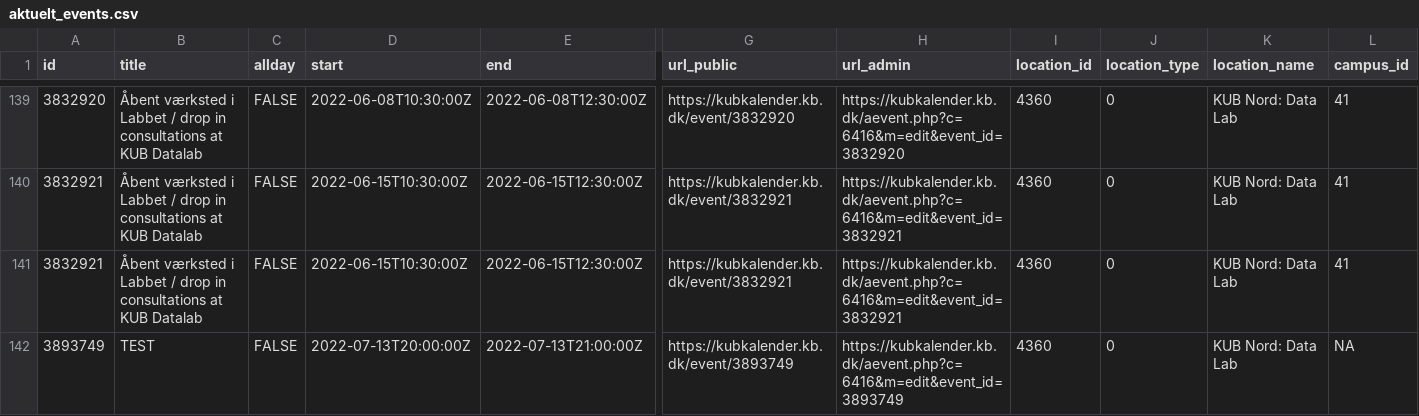
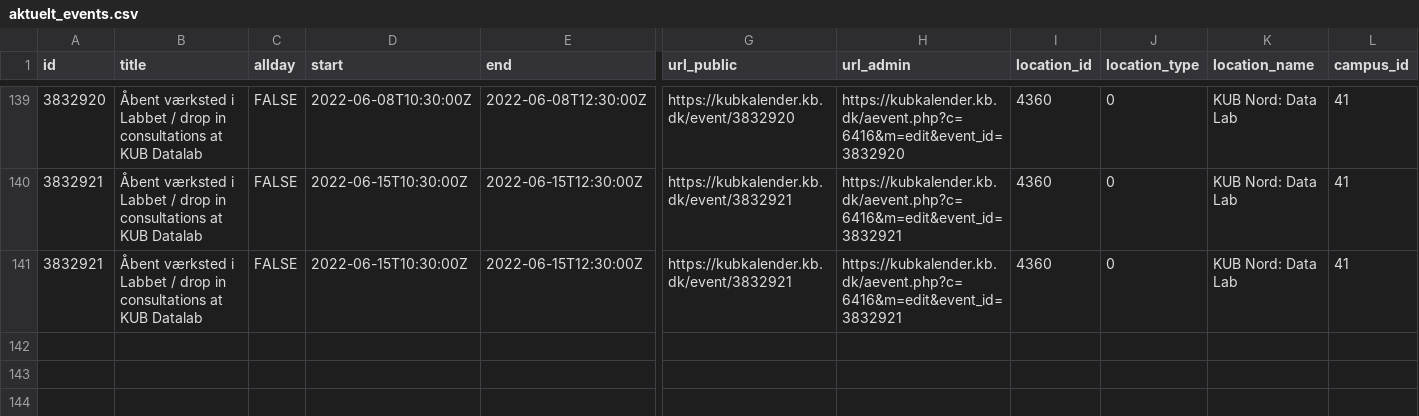
Before and after one commit to KUBDatalab/tal-og-data, a CSV file: data/event_data/aktuelt_events.csv, drawn as a sheet; only a part is shown, gaps mark what is left out; rows hold the shown columns only; the diff names each change by its address in the sheet, - before the commit and + after, or states it on an @@ line.

Commit message:
Update aktuelt_events.csv
test slettet

```diff
--- a/data/event_data/aktuelt_events.csv
+++ b/data/event_data/aktuelt_events.csv
-row 142: 3893749 | TEST | FALSE | 2022-07-13T20:00:00Z | 2022-07-13T21:00:00Z | https://kubkalender.kb.dk/event/3893749 | https://kubkalender.kb.dk/aevent.php?c=6416&m=edit&event_id=3893749 | 4360 | 0 | KUB Nord: Data Lab | NA
```
